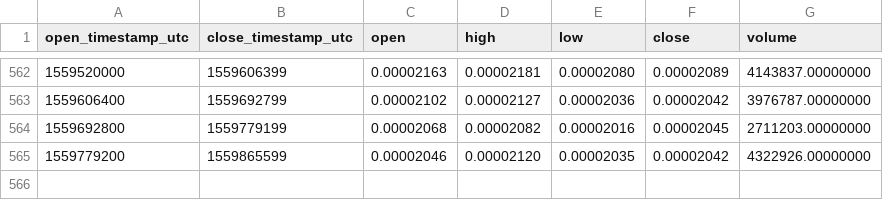
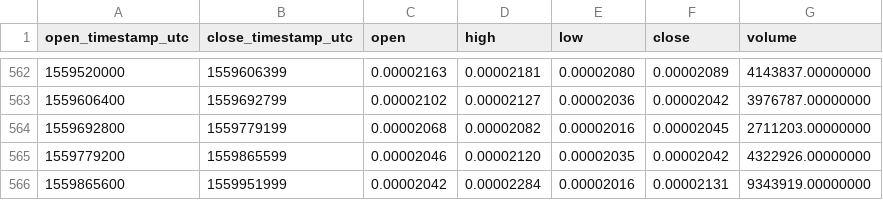
Before and after one commit to cryptobigbro/binance-POEETH, a CSV file: binance-POEETH-1d.csv, drawn as a sheet; only a part is shown, gaps mark what is left out.

Commit message:
Update OHLCV data.

```diff
--- a/binance-POEETH-1d.csv
+++ b/binance-POEETH-1d.csv
@@ -565 +565,2 @@ open_timestamp_utc,close_timestamp_utc,open,high,low,close,volume
 1559779200,1559865599,0.00002046,0.00002120,0.00002035,0.00002042,4322926.00000000
+1559865600,1559951999,0.00002042,0.00002284,0.00002016,0.00002131,9343919.00000000
```
Also changed, not shown: 1 other file.
